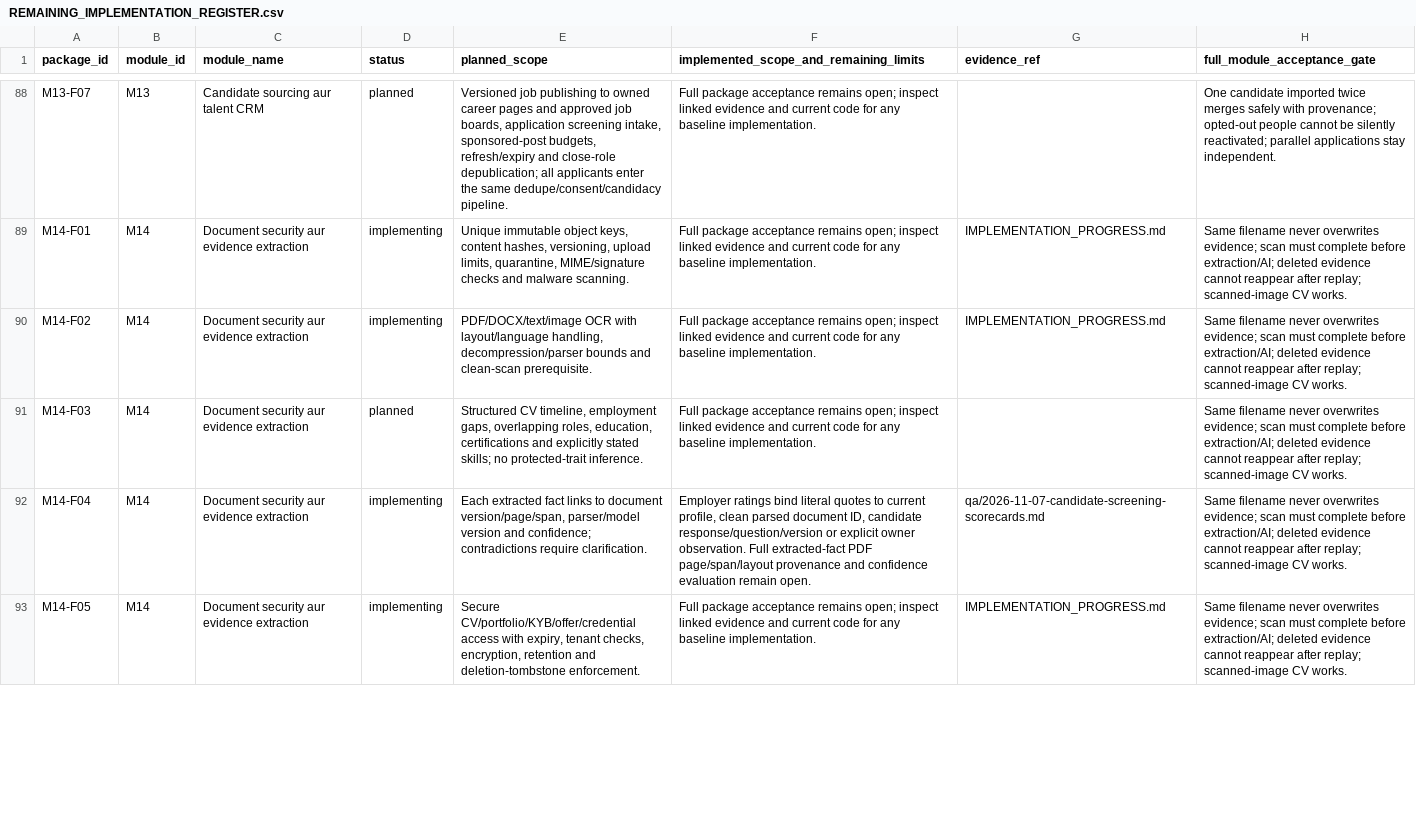
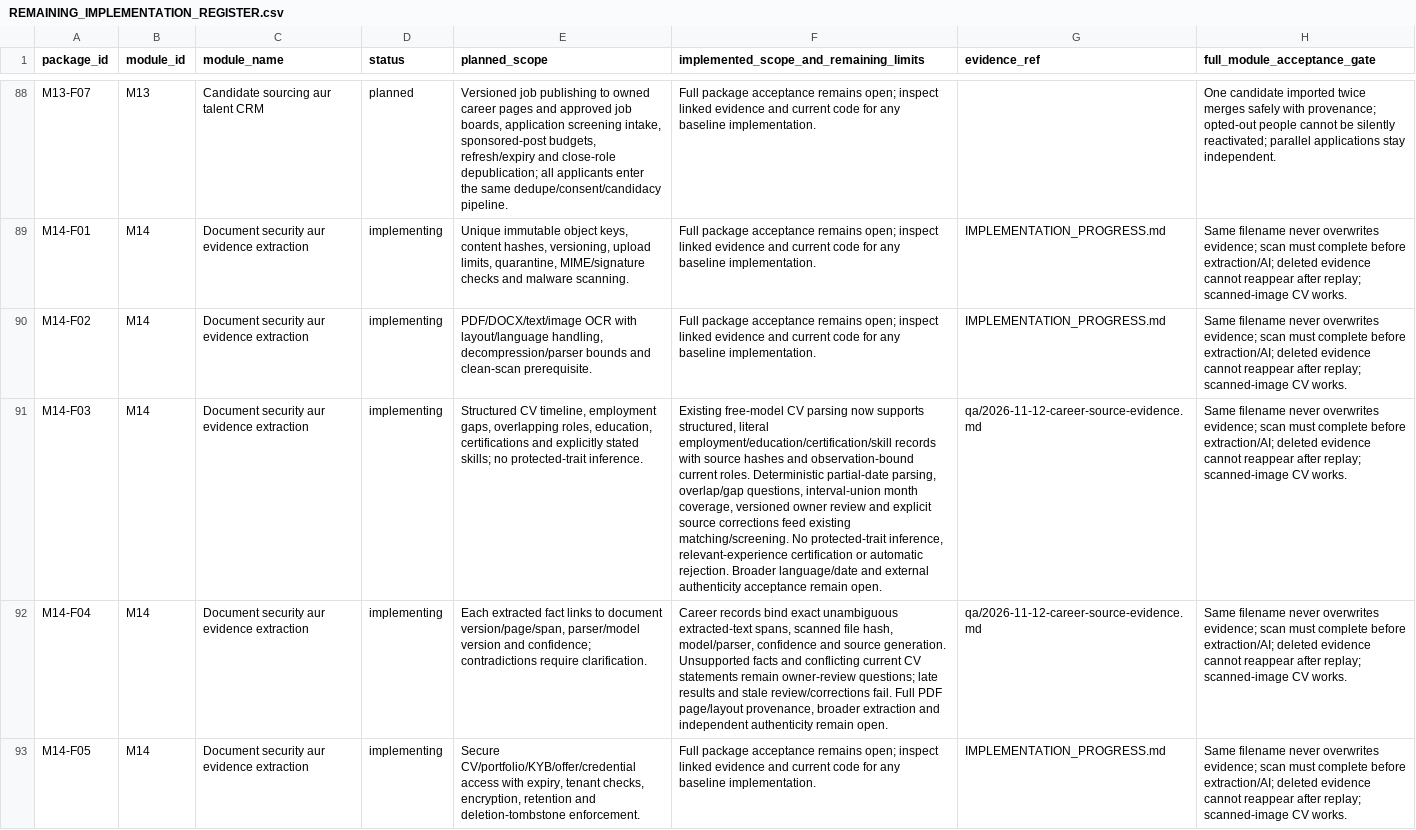
Before and after one commit to sahilk267/freehr-overseas, a CSV file: docs/REMAINING_IMPLEMENTATION_REGISTER.csv, drawn as a sheet; only a part is shown, gaps mark what is left out; the diff covers the shown part only; the diff names each change by its address in the sheet, - before the commit and + after, or states it on an @@ line.

```diff
--- a/docs/REMAINING_IMPLEMENTATION_REGISTER.csv
+++ b/docs/REMAINING_IMPLEMENTATION_REGISTER.csv
-D91 (status): planned
+D91 (status): implementing
-F91: Full package acceptance remains open; inspect linked evidence and current code for any baseline implementation.
+F91: Existing free-model CV parsing now supports structured, literal employment/education/certification/skill records with source hashes and observation-bound current roles. Deterministic partial-date parsing, overlap/gap questions, interval-union month coverage, versioned owner review and explicit source corrections feed existing matching/screening. No protected-trait inference, relevant-experience certification or automatic rejection. Broader language/date and external authenticity acceptance remain open.
-G91 (evidence_ref): (empty)
+G91 (evidence_ref): qa/2026-11-12-career-source-evidence.md
-F92: Employer ratings bind literal quotes to current profile, clean parsed document ID, candidate response/question/version or explicit owner observation. Full extracted-fact PDF page/span/layout provenance and confidence evaluation remain open.
+F92: Career records bind exact unambiguous extracted-text spans, scanned file hash, model/parser, confidence and source generation. Unsupported facts and conflicting current CV statements remain owner-review questions; late results and stale review/corrections fail. Full PDF page/layout provenance, broader extraction and independent authenticity remain open.
-G92 (evidence_ref): qa/2026-11-07-candidate-screening-scorecards.md
+G92 (evidence_ref): qa/2026-11-12-career-source-evidence.md
```
Also changed, not shown: 2 edited cells elsewhere in this file, docs/PHASE_IMPLEMENTATION_TRACKER.csv, docs/freehr-implementation-backlog.csv, 24 other files.
